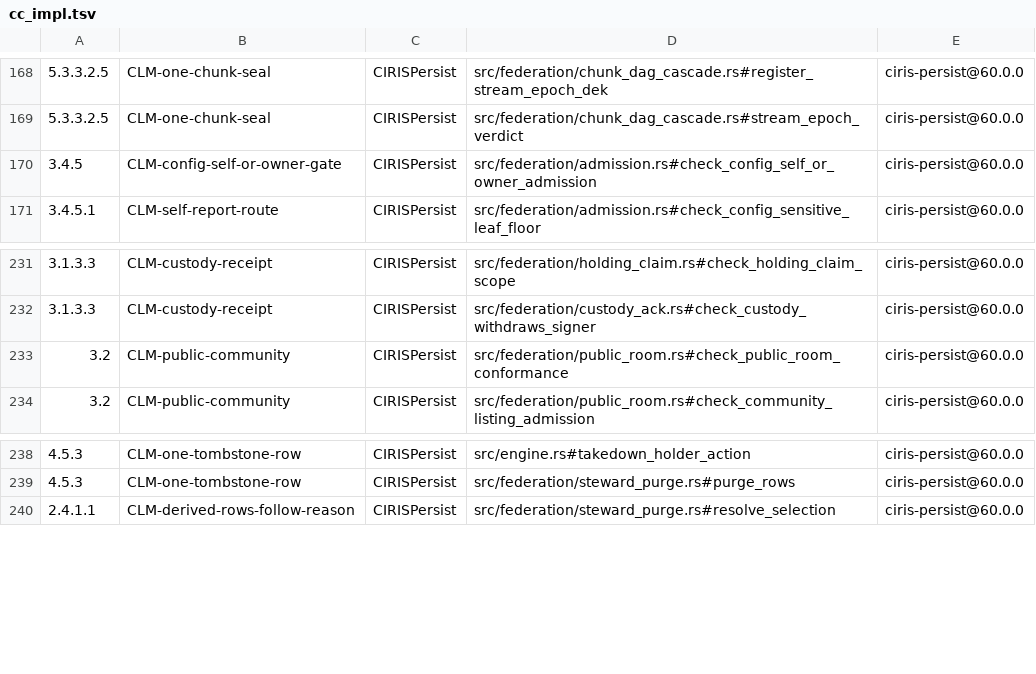
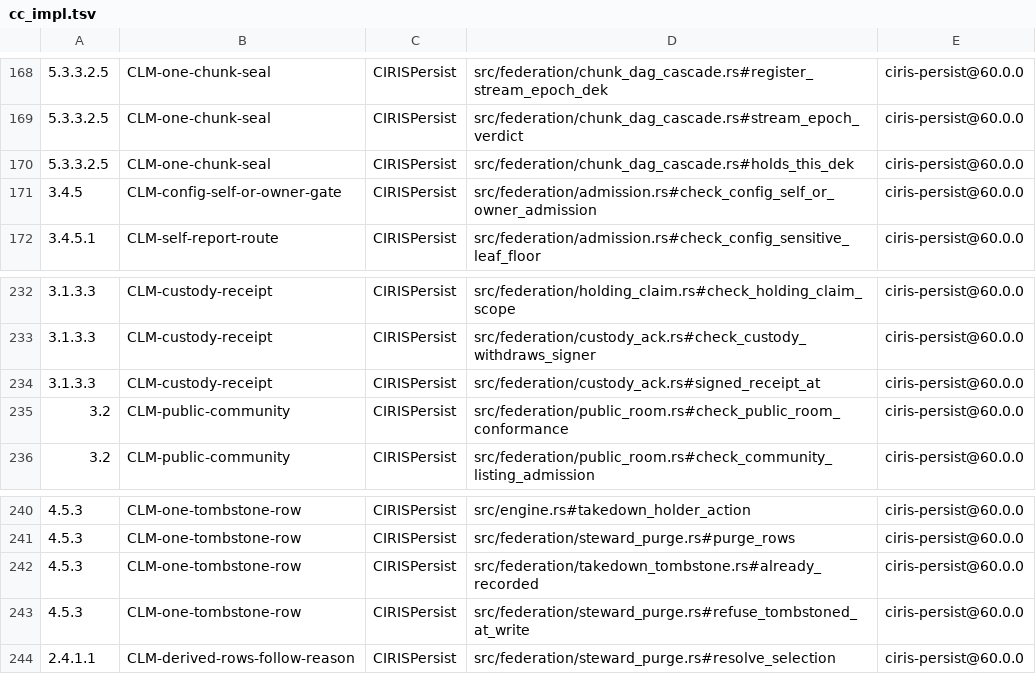
Before and after one commit to CIRISAI/CIRISPersist, a TSV file: evidence/cc_impl.tsv, drawn as a sheet; only a part is shown, gaps mark what is left out; the diff names each change by its address in the sheet, - before the commit and + after, or states it on an @@ line.

```diff
--- a/evidence/cc_impl.tsv
+++ b/evidence/cc_impl.tsv
+row 170: 5.3.3.2.5 | CLM-one-chunk-seal | CIRISPersist | src/federation/chunk_dag_cascade.rs#holds_this_dek | ciris-persist@60.0.0
+row 234: 3.1.3.3 | CLM-custody-receipt | CIRISPersist | src/federation/custody_ack.rs#signed_receipt_at | ciris-persist@60.0.0
+row 242: 4.5.3 | CLM-one-tombstone-row | CIRISPersist | src/federation/takedown_tombstone.rs#already_recorded | ciris-persist@60.0.0
+row 243: 4.5.3 | CLM-one-tombstone-row | CIRISPersist | src/federation/steward_purge.rs#refuse_tombstoned_at_write | ciris-persist@60.0.0
```
Also changed, not shown: 3 other files.
